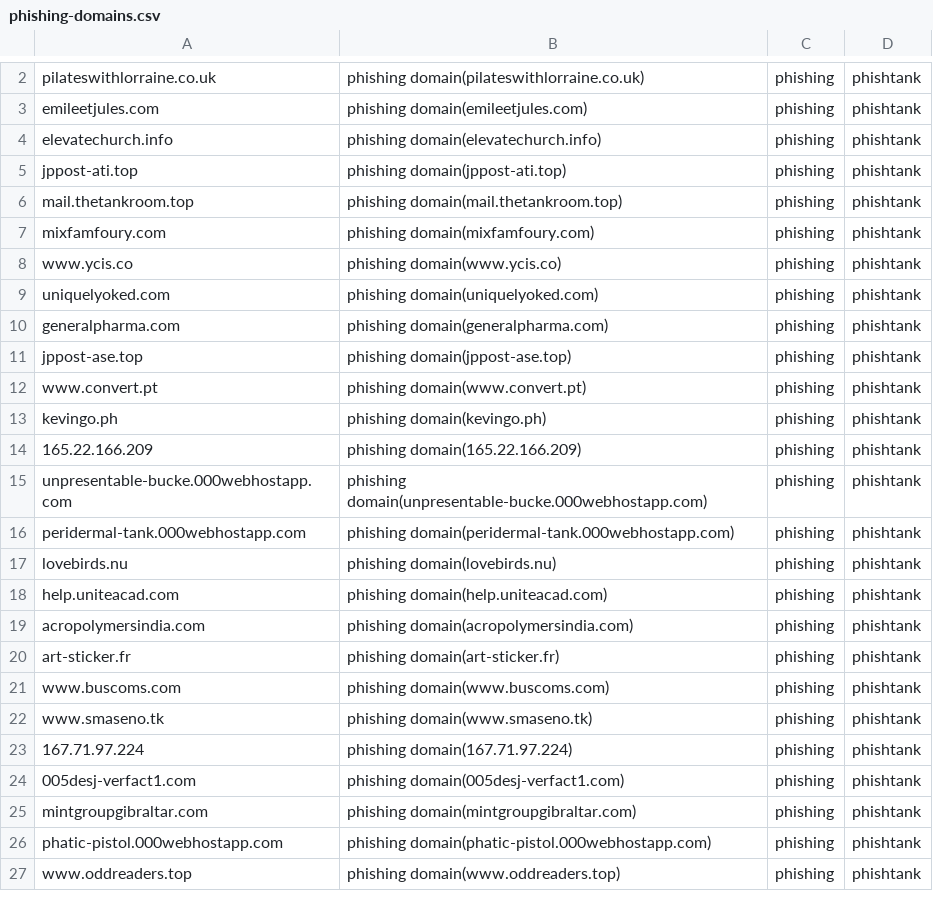
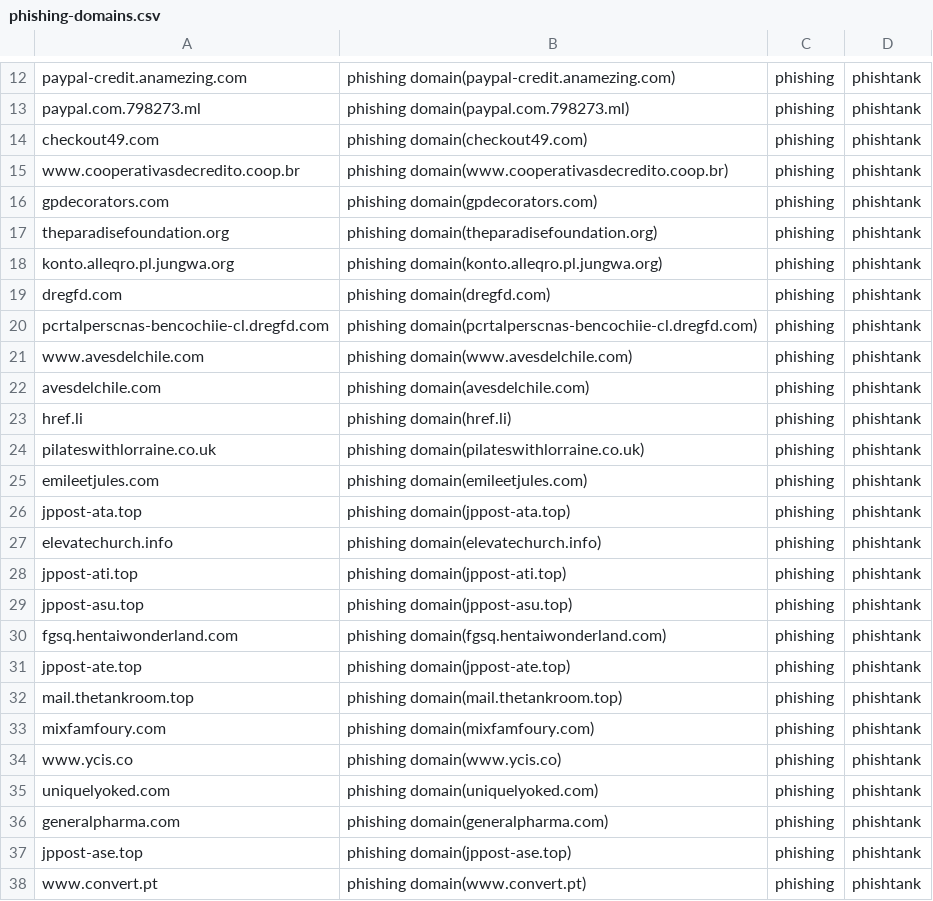
Before and after one commit to sinjukukawataro/20180511, a CSV file: phishing-domains.csv, drawn as a sheet; only a part is shown, gaps mark what is left out; the shorter side is filled out with more unchanged rows; the diff covers the shown part only; the diff names each change by its address in the sheet, - before the commit and + after, or states it on an @@ line.

Commit message:
update_20190802_150407

```diff
--- a/phishing-domains.csv
+++ b/phishing-domains.csv
@@ row 79 moved to row 12: paypal-credit.anamezing.com @@
@@ row 85 moved to row 13: paypal.com.798273.ml @@
+row 14: checkout49.com | phishing domain(checkout49.com) | phishing | phishtank
@@ row 197 moved to row 15: www.cooperativasdecredito.coop.br @@
@@ row 259 moved to row 16: gpdecorators.com @@
+row 17: theparadisefoundation.org | phishing domain(theparadisefoundation.org) | phishing | phishtank
@@ row 213 moved to row 18: konto.alleqro.pl.jungwa.org @@
+row 19: dregfd.com | phishing domain(dregfd.com) | phishing | phishtank
+row 20: pcrtalperscnas-bencochiie-cl.dregfd.com | phishing domain(pcrtalperscnas-bencochiie-cl.dregfd.com) | phishing | phishtank
+row 21: www.avesdelchile.com | phishing domain(www.avesdelchile.com) | phishing | phishtank
+row 22: avesdelchile.com | phishing domain(avesdelchile.com) | phishing | phishtank
@@ row 730 moved to row 23: href.li @@
+row 26: jppost-ata.top | phishing domain(jppost-ata.top) | phishing | phishtank
+row 29: jppost-asu.top | phishing domain(jppost-asu.top) | phishing | phishtank
+row 30: fgsq.hentaiwonderland.com | phishing domain(fgsq.hentaiwonderland.com) | phishing | phishtank
+row 31: jppost-ate.top | phishing domain(jppost-ate.top) | phishing | phishtank
```
Also changed, not shown: 17 added rows, 11 removed rows, 6 moved rows and 4 edited cells elsewhere in this file.
